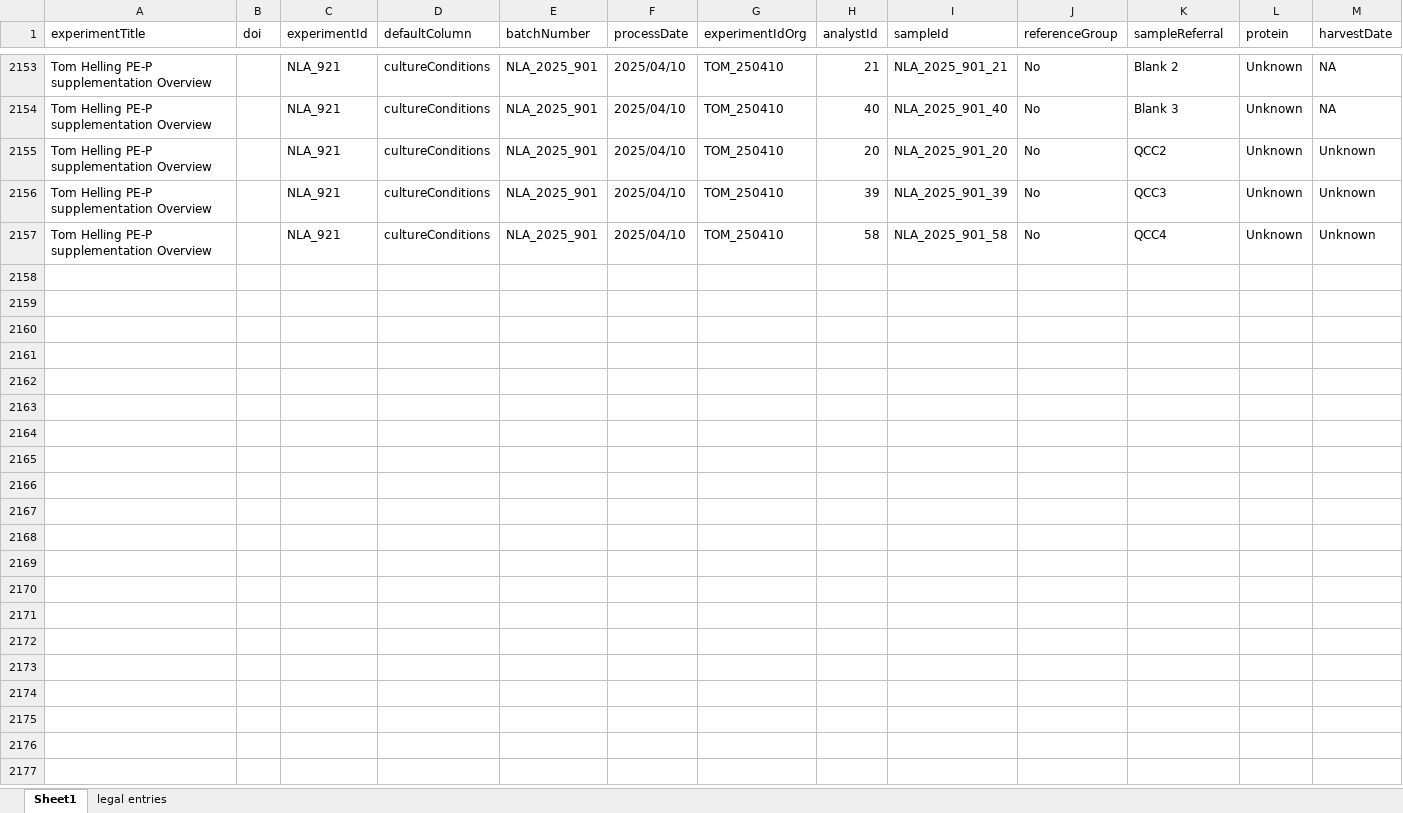
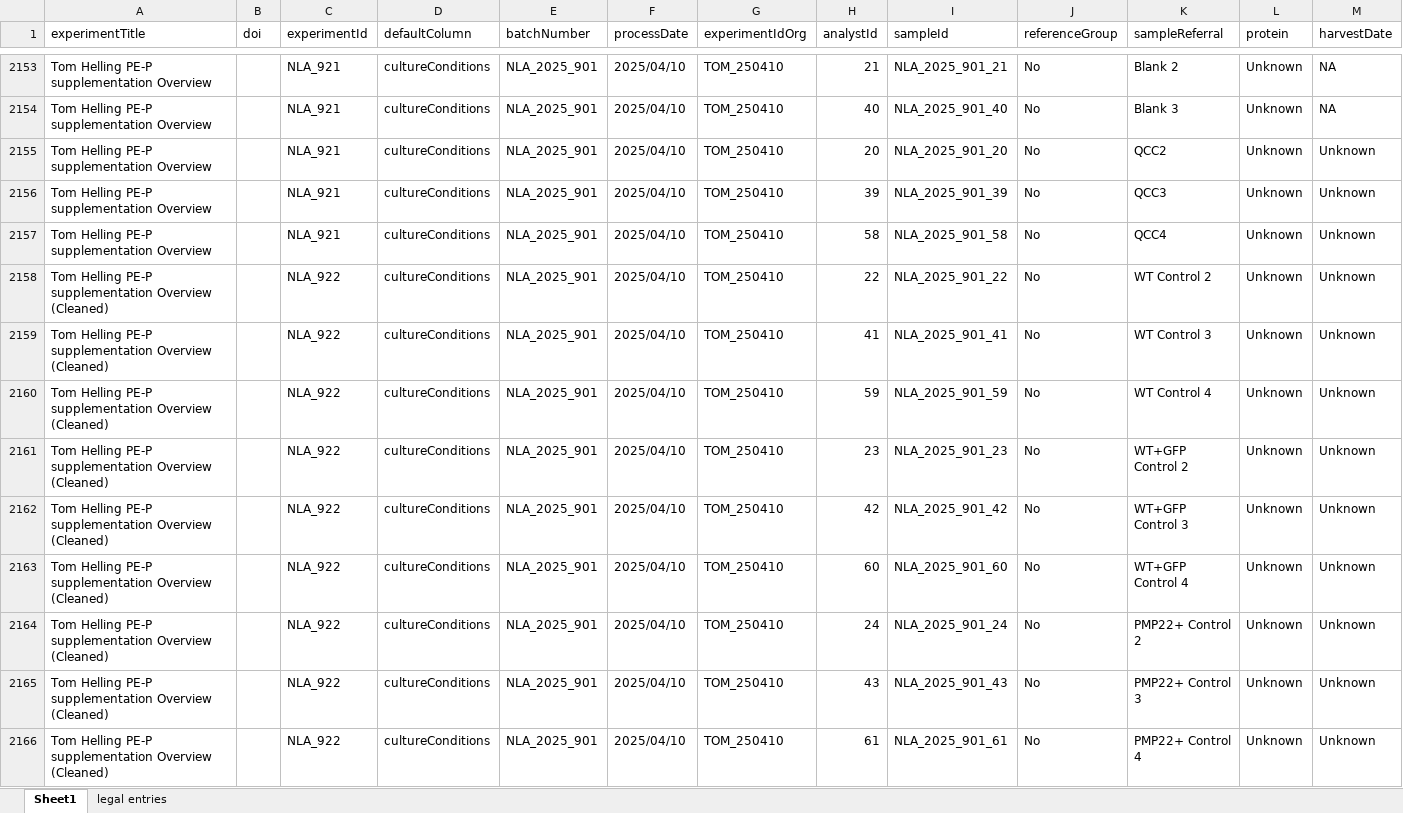
Before and after one commit to ricoderks/soda-light, an Excel workbook: data/Database/SampleMasterfile.xlsx, sheet Sheet1, drawn as a sheet; only a part is shown, gaps mark what is left out; values as stored, in another font and other column widths than the file's, no cell formats; charts and pictures and conditional formats not drawn; rows hold the shown columns only; the diff covers the shown part only; the diff names each change by its address in the sheet, - before the commit and + after, or states it on an @@ line.

Commit message:
Added new dataset.

```diff
--- a/data/Database/SampleMasterfile.xlsx (sheet Sheet1)
+++ b/data/Database/SampleMasterfile.xlsx (sheet Sheet1)
+row 2158: Tom Helling PE-P supplementation Overview (Cleaned) |  | NLA_922 | cultureConditions | NLA_2025_901 | 2025/04/10 | TOM_250410 | 22 | NLA_2025_901_22 | No | WT Control 2 | Unknown | Unknown
+row 2159: Tom Helling PE-P supplementation Overview (Cleaned) |  | NLA_922 | cultureConditions | NLA_2025_901 | 2025/04/10 | TOM_250410 | 41 | NLA_2025_901_41 | No | WT Control 3 | Unknown | Unknown
+row 2160: Tom Helling PE-P supplementation Overview (Cleaned) |  | NLA_922 | cultureConditions | NLA_2025_901 | 2025/04/10 | TOM_250410 | 59 | NLA_2025_901_59 | No | WT Control 4 | Unknown | Unknown
+row 2161: Tom Helling PE-P supplementation Overview (Cleaned) |  | NLA_922 | cultureConditions | NLA_2025_901 | 2025/04/10 | TOM_250410 | 23 | NLA_2025_901_23 | No | WT+GFP Control 2 | Unknown | Unknown
+row 2162: Tom Helling PE-P supplementation Overview (Cleaned) |  | NLA_922 | cultureConditions | NLA_2025_901 | 2025/04/10 | TOM_250410 | 42 | NLA_2025_901_42 | No | WT+GFP Control 3 | Unknown | Unknown
+row 2163: Tom Helling PE-P supplementation Overview (Cleaned) |  | NLA_922 | cultureConditions | NLA_2025_901 | 2025/04/10 | TOM_250410 | 60 | NLA_2025_901_60 | No | WT+GFP Control 4 | Unknown | Unknown
+row 2164: Tom Helling PE-P supplementation Overview (Cleaned) |  | NLA_922 | cultureConditions | NLA_2025_901 | 2025/04/10 | TOM_250410 | 24 | NLA_2025_901_24 | No | PMP22+ Control 2 | Unknown | Unknown
+row 2165: Tom Helling PE-P supplementation Overview (Cleaned) |  | NLA_922 | cultureConditions | NLA_2025_901 | 2025/04/10 | TOM_250410 | 43 | NLA_2025_901_43 | No | PMP22+ Control 3 | Unknown | Unknown
+row 2166: Tom Helling PE-P supplementation Overview (Cleaned) |  | NLA_922 | cultureConditions | NLA_2025_901 | 2025/04/10 | TOM_250410 | 61 | NLA_2025_901_61 | No | PMP22+ Control 4 | Unknown | Unknown
```
Also changed, not shown: 51 added rows and 36 edited cells elsewhere in this sheet, cell formats, 1 other file.
